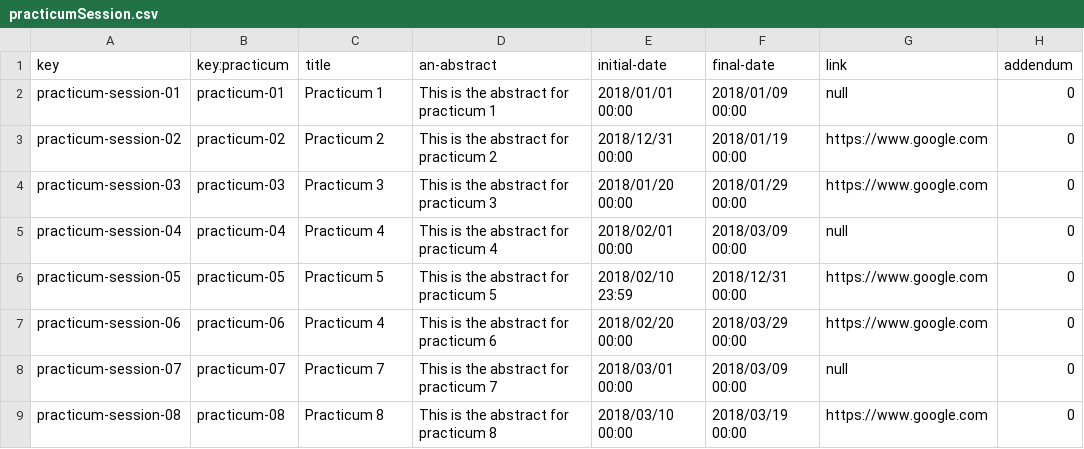
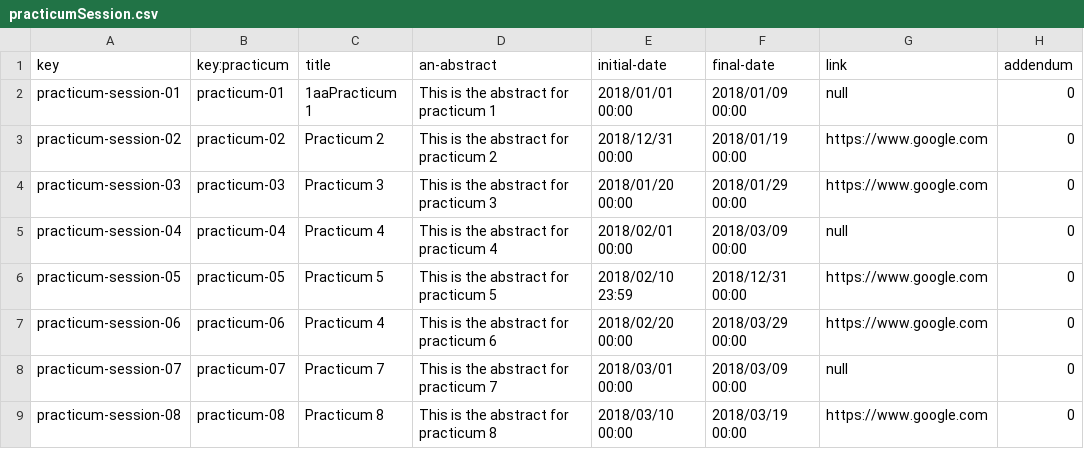
Before and after one commit to C10401-DP2/Acme-L3, a CSV file: src/main/webapp/WEB-INF/resources/sample-data/practicumSession.csv, drawn as a sheet.

Commit message:
testing practicum sessions

```diff
--- a/src/main/webapp/WEB-INF/resources/sample-data/practicumSession.csv
+++ b/src/main/webapp/WEB-INF/resources/sample-data/practicumSession.csv
@@ -1,3 +1,3 @@
 key,key:practicum,title,an-abstract,initial-date,final-date,link,addendum
-practicum-session-01,practicum-01,Practicum 1,This is the abstract for practicum 1,2018/01/01 00:00,2018/01/09 00:00,null,0
+practicum-session-01,practicum-01,1aaPracticum 1,This is the abstract for practicum 1,2018/01/01 00:00,2018/01/09 00:00,null,0
 practicum-session-02,practicum-02,Practicum 2,This is the abstract for practicum 2,2018/12/31 00:00,2018/01/19 00:00,https://www.google.com,0
```
Also changed, not shown: 27 other files.
